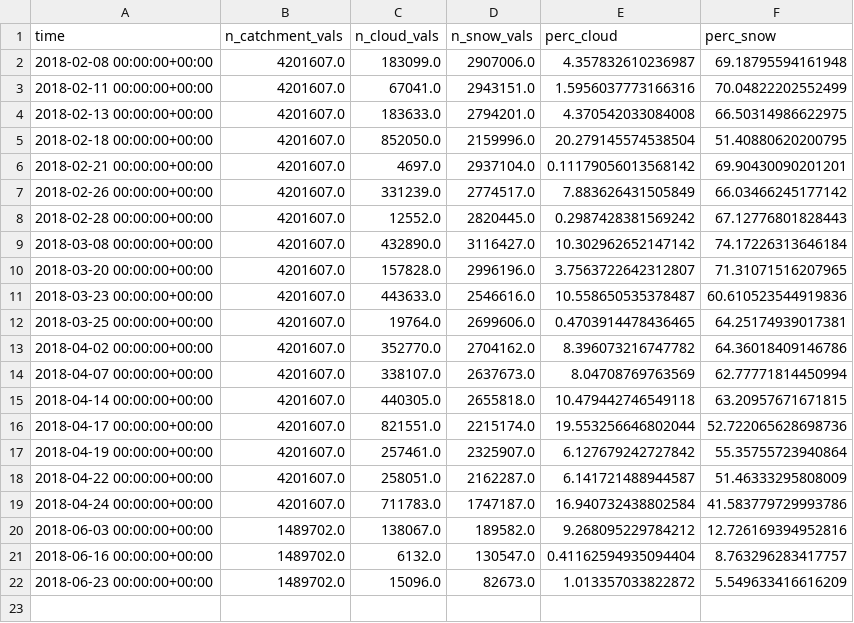
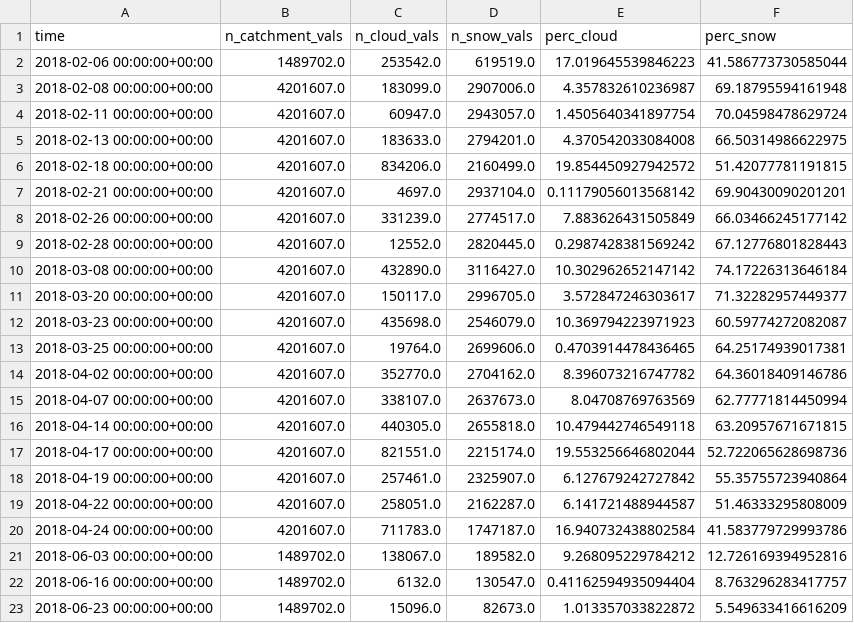
Before and after one commit to EO-College/cubes-and-clouds, a CSV file: lectures/3.1_data_processing/exercises/results/filtered_snow_perc.csv, drawn as a sheet.

Commit message:
update data processing exercise

```diff
--- a/lectures/3.1_data_processing/exercises/results/filtered_snow_perc.csv
+++ b/lectures/3.1_data_processing/exercises/results/filtered_snow_perc.csv
@@ -1,6 +1,7 @@
 time,n_catchment_vals,n_cloud_vals,n_snow_vals,perc_cloud,perc_snow
+2018-02-06 00:00:00+00:00,1489702.0,253542.0,619519.0,17.019645539846223,41.586773730585044
 2018-02-08 00:00:00+00:00,4201607.0,183099.0,2907006.0,4.357832610236987,69.18795594161948
-2018-02-11 00:00:00+00:00,4201607.0,67041.0,2943151.0,1.5956037773166316,70.04822202552499
+2018-02-11 00:00:00+00:00,4201607.0,60947.0,2943057.0,1.4505640341897754,70.04598478629724
 2018-02-13 00:00:00+00:00,4201607.0,183633.0,2794201.0,4.370542033084008,66.50314986622975
-2018-02-18 00:00:00+00:00,4201607.0,852050.0,2159996.0,20.279145574538504,51.40880620200795
+2018-02-18 00:00:00+00:00,4201607.0,834206.0,2160499.0,19.854450927942572,51.42077781191815
 2018-02-21 00:00:00+00:00,4201607.0,4697.0,2937104.0,0.11179056013568142,69.90430090201201
@@ -9,4 +10,4 @@ time,n_catchment_vals,n_cloud_vals,n_snow_vals,perc_cloud,perc_snow
 2018-03-08 00:00:00+00:00,4201607.0,432890.0,3116427.0,10.302962652147142,74.17226313646184
-2018-03-20 00:00:00+00:00,4201607.0,157828.0,2996196.0,3.7563722642312807,71.31071516207965
-2018-03-23 00:00:00+00:00,4201607.0,443633.0,2546616.0,10.558650535378487,60.610523544919836
+2018-03-20 00:00:00+00:00,4201607.0,150117.0,2996705.0,3.572847246303617,71.32282957449377
+2018-03-23 00:00:00+00:00,4201607.0,435698.0,2546079.0,10.369794223971923,60.59774272082087
 2018-03-25 00:00:00+00:00,4201607.0,19764.0,2699606.0,0.4703914478436465,64.25174939017381
```
Also changed, not shown: 6 other files.
